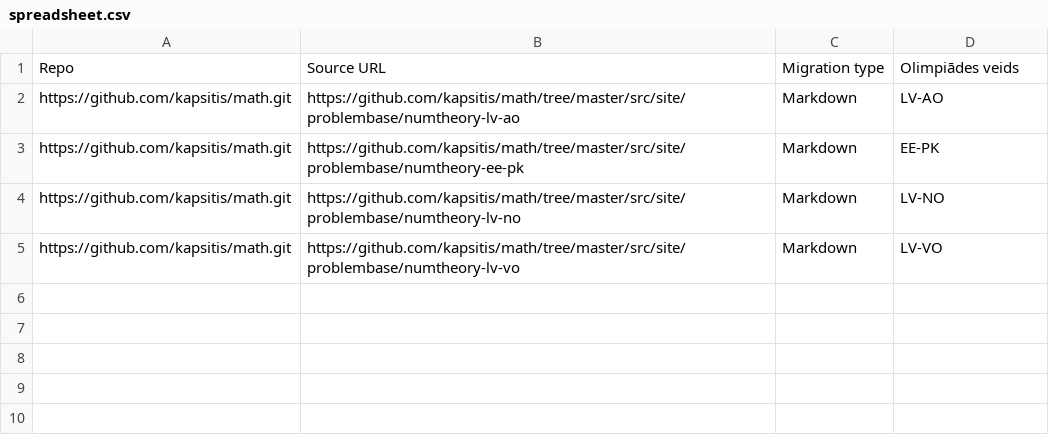
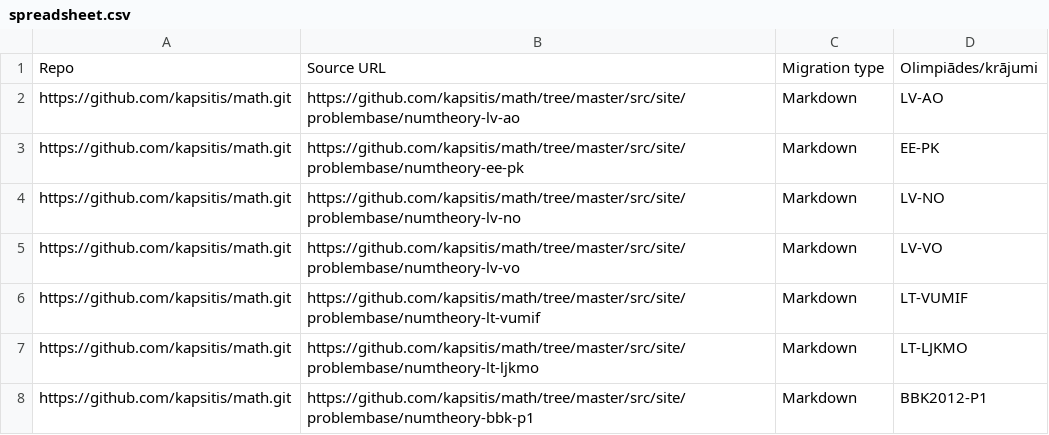
Before and after one commit to eliozo/qualification-project, a CSV file: migration-script/spreadsheet.csv, drawn as a sheet.

```diff
--- a/migration-script/spreadsheet.csv
+++ b/migration-script/spreadsheet.csv
@@ -1,2 +1,2 @@
-Repo,Source URL,Migration type,Olimpiādes veids
+Repo,Source URL,Migration type,Olimpiādes/krājumi
 https://github.com/kapsitis/math.git,https://github.com/kapsitis/math/tree/master/src/site/problembase/numtheory-lv-ao,Markdown,LV-AO
@@ -5 +5,4 @@ https://github.com/kapsitis/math.git,https://github.com/kapsitis/math/tree/maste
 https://github.com/kapsitis/math.git,https://github.com/kapsitis/math/tree/master/src/site/problembase/numtheory-lv-vo,Markdown,LV-VO
+https://github.com/kapsitis/math.git,https://github.com/kapsitis/math/tree/master/src/site/problembase/numtheory-lt-vumif,Markdown,LT-VUMIF
+https://github.com/kapsitis/math.git,https://github.com/kapsitis/math/tree/master/src/site/problembase/numtheory-lt-ljkmo,Markdown,LT-LJKMO
+https://github.com/kapsitis/math.git,https://github.com/kapsitis/math/tree/master/src/site/problembase/numtheory-bbk-p1,Markdown,BBK2012-P1
```
Also changed, not shown: 14 other files.
